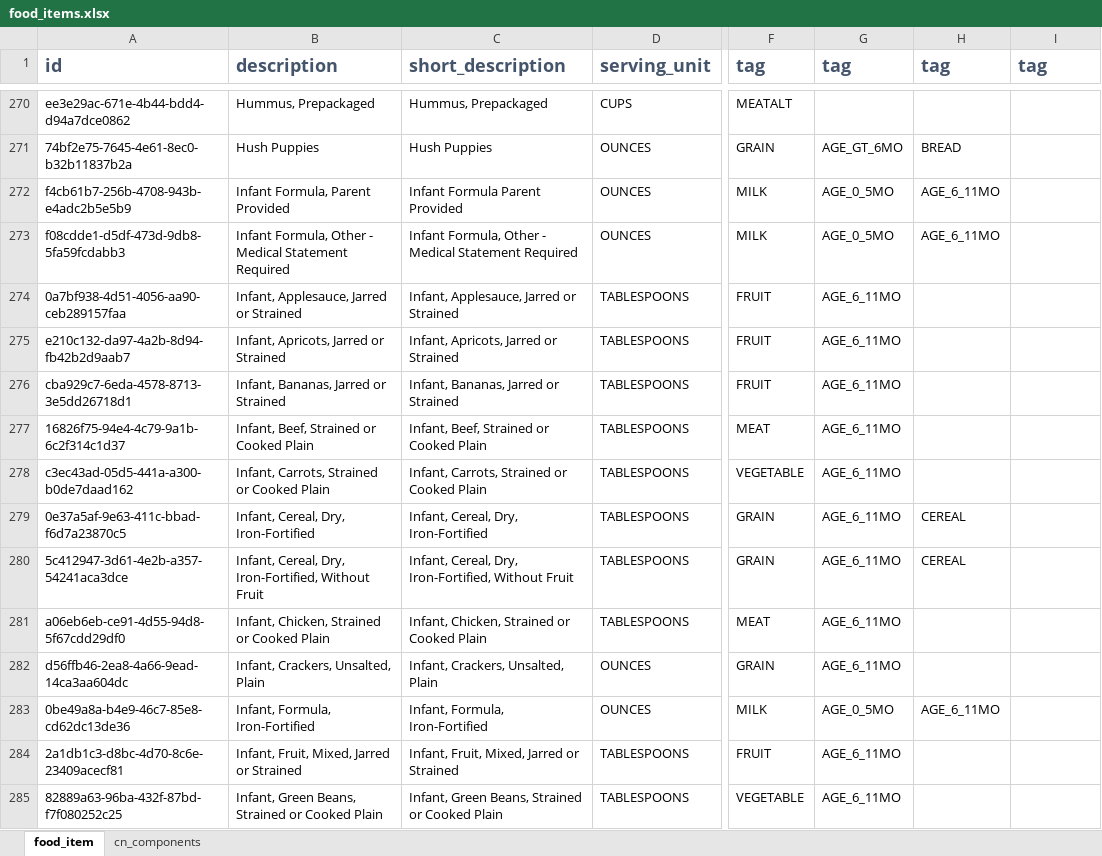
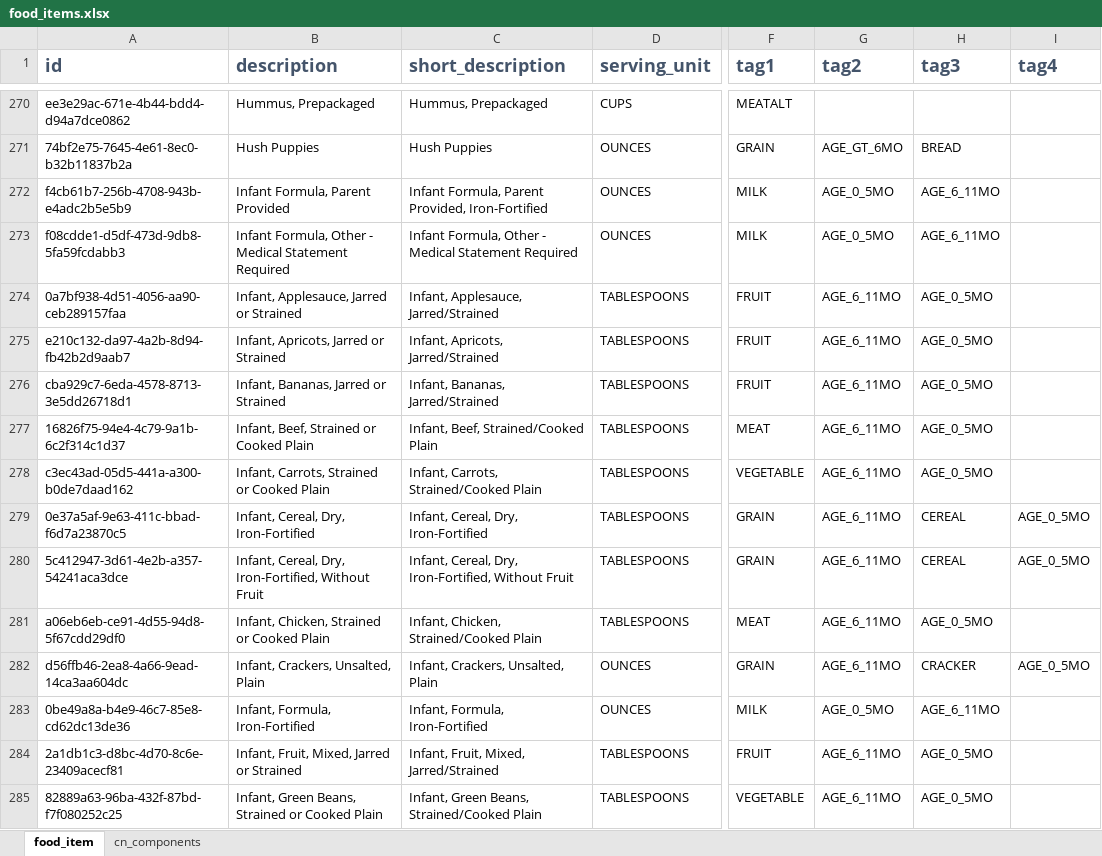
Before and after one commit to missaouib/childwatch, an Excel workbook: server/src/main/resources/data/food_items.xlsx, sheet food_item, drawn as a sheet; only a part is shown, gaps mark what is left out; values as stored, in another font and other column widths than the file's, no borders; the diff covers the shown part only; the diff names each change by its address in the sheet, - before the commit and + after, or states it on an @@ line.

```diff
--- a/server/src/main/resources/data/food_items.xlsx (sheet food_item)
+++ b/server/src/main/resources/data/food_items.xlsx (sheet food_item)
-F1: tag
+F1: tag1
-G1: tag
+G1: tag2
-H1: tag
+H1: tag3
-I1: tag
+I1: tag4
-C272 (short_description): Infant Formula Parent Provided
+C272 (short_description): Infant Formula, Parent Provided, Iron-Fortified
-C274 (short_description): Infant, Applesauce, Jarred or Strained
+C274 (short_description): Infant, Applesauce, Jarred/Strained
-H274:H278 (tag3): (empty)
+H274:H278 (tag3): AGE_0_5MO
-C275 (short_description): Infant, Apricots, Jarred or Strained
+C275 (short_description): Infant, Apricots, Jarred/Strained
-C276 (short_description): Infant, Bananas, Jarred or Strained
+C276 (short_description): Infant, Bananas, Jarred/Strained
-C277 (short_description): Infant, Beef, Strained or Cooked Plain
+C277 (short_description): Infant, Beef, Strained/Cooked Plain
-C278 (short_description): Infant, Carrots, Strained or Cooked Plain
+C278 (short_description): Infant, Carrots, Strained/Cooked Plain
-I279:I280 (tag4): (empty)
+I279:I280 (tag4): AGE_0_5MO
-C281 (short_description): Infant, Chicken, Strained or Cooked Plain
+C281 (short_description): Infant, Chicken, Strained/Cooked Plain
-H281 (tag3): (empty)
+H281 (tag3): AGE_0_5MO
-H282 (tag3): (empty)
+H282 (tag3): CRACKER
-I282 (tag4): (empty)
+I282 (tag4): AGE_0_5MO
-C284 (short_description): Infant, Fruit, Mixed, Jarred or Strained
+C284 (short_description): Infant, Fruit, Mixed, Jarred/Strained
-H284:H285 (tag3): (empty)
+H284:H285 (tag3): AGE_0_5MO
-C285 (short_description): Infant, Green Beans, Strained or Cooked Plain
+C285 (short_description): Infant, Green Beans, Strained/Cooked Plain
```
Also changed, not shown: 6 added rows and 140 edited cells elsewhere in this sheet, sheet cn_components, hidden cells, 9 other files.
